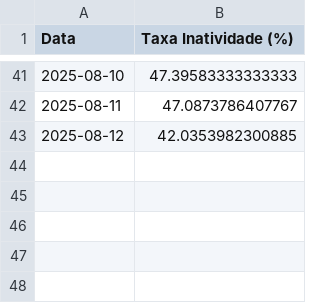
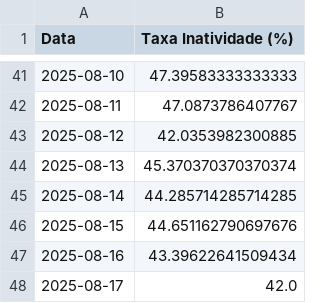
Before and after one commit to lucasteixeira0/dashboardsima, a CSV file: data/gloria/taxa_inatividade_diaria.csv, drawn as a sheet; only a part is shown, gaps mark what is left out; the diff names each change by its address in the sheet, - before the commit and + after, or states it on an @@ line.

```diff
--- a/data/gloria/taxa_inatividade_diaria.csv
+++ b/data/gloria/taxa_inatividade_diaria.csv
+row 44: 2025-08-13 | 45.370370370370374
+row 45: 2025-08-14 | 44.285714285714285
+row 46: 2025-08-15 | 44.651162790697676
+row 47: 2025-08-16 | 43.39622641509434
+row 48: 2025-08-17 | 42.0
```
Also changed, not shown: data/gloria/Qnt_emprodução_diaria.csv, data/gloria/fornos_alerta.csv, 8 other files.
